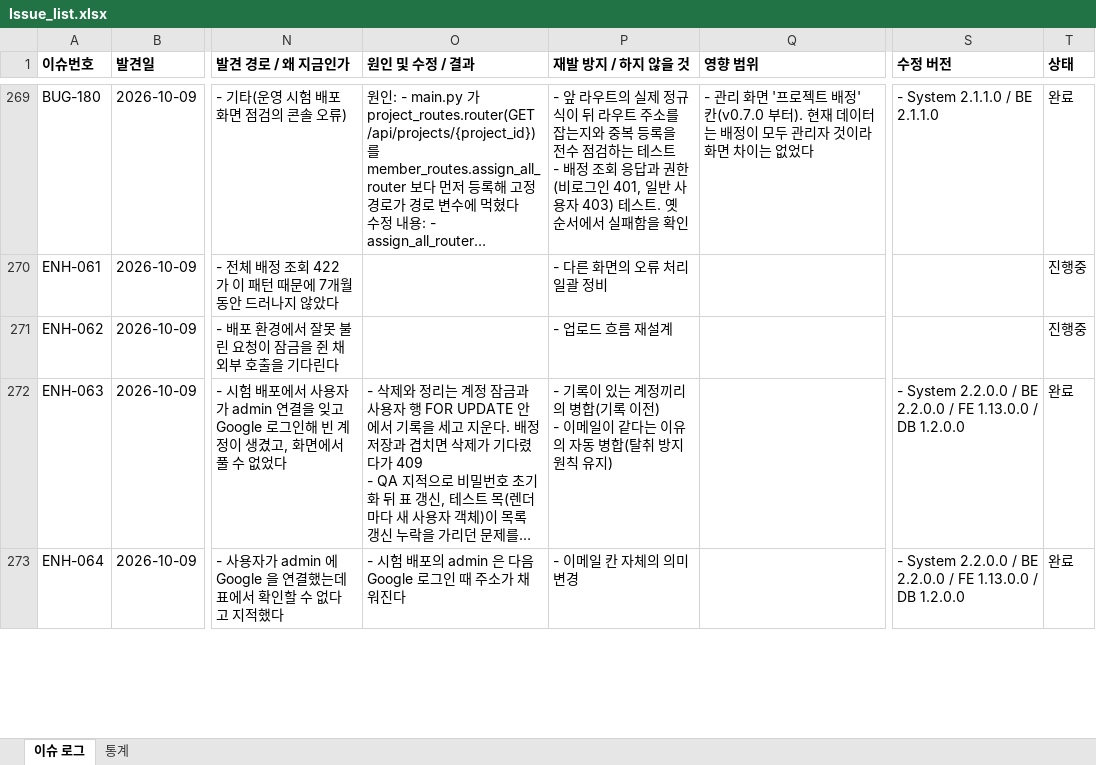
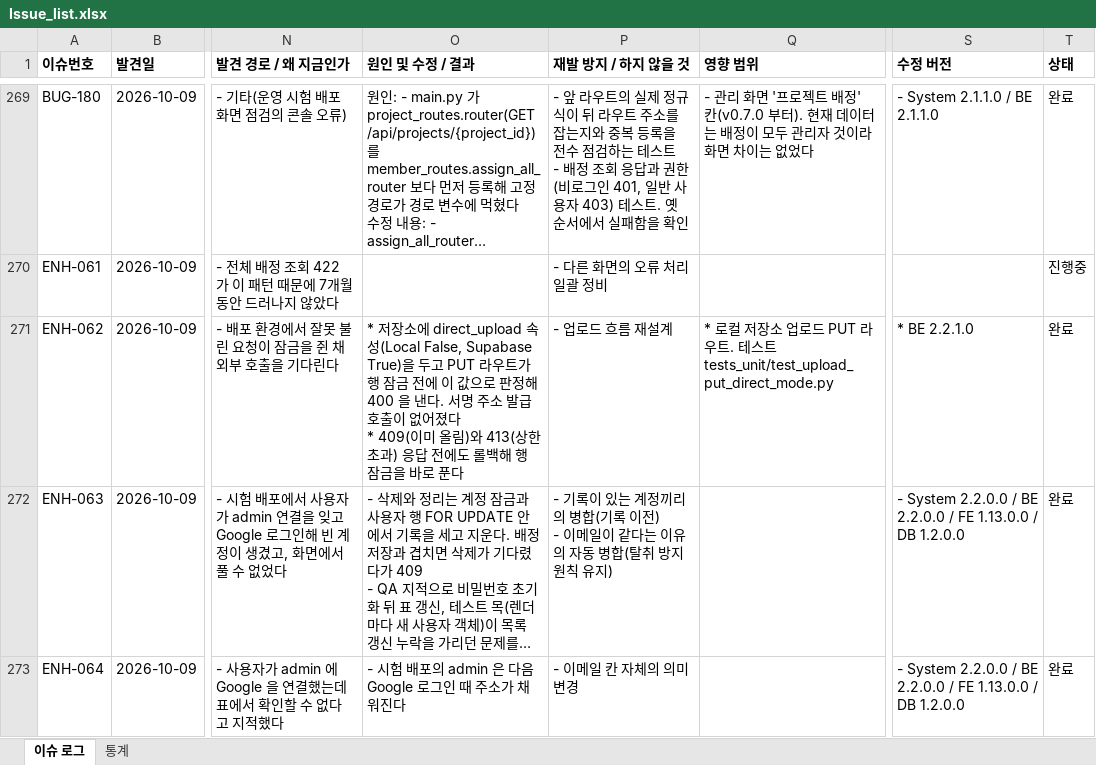
Before and after one commit to sym804/ym-testcase, an Excel workbook: Issue_list.xlsx, sheet 이슈 로그, drawn as a sheet; only a part is shown, gaps mark what is left out; long unchanged cells end in …; values as stored, in another font and other column widths than the file's, no borders; ↵ is a line break in a cell; the diff covers the shown part only; the diff names each change by its address in the sheet, - before the commit and + after, or states it on an @@ line.

```diff
--- a/Issue_list.xlsx (sheet 이슈 로그)
+++ b/Issue_list.xlsx (sheet 이슈 로그)
-O271 (원인 및 수정 / 결과): (empty)
+O271 (원인 및 수정 / 결과): * 저장소에 direct_upload 속성(Local False, Supabase True)을 두고 PUT 라우트가 행 잠금 전에 이 값으로 판정해 400 을 낸다. 서명 주소 발급 호출이 없어졌다 ↵ * 409(이미 올림)와 413(상한 초과) 응답 전에도 롤백해 행 잠금을 바로 푼다
-Q271 (영향 범위): (empty)
+Q271 (영향 범위): * 로컬 저장소 업로드 PUT 라우트. 테스트 tests_unit/test_upload_put_direct_mode.py
-S271 (수정 버전): (empty)
+S271 (수정 버전): * BE 2.2.1.0
-T271 (상태): 진행중
+T271 (상태): 완료
```
Also changed, not shown: 2 added rows and 5 edited cells elsewhere in this sheet, 16 other files.
